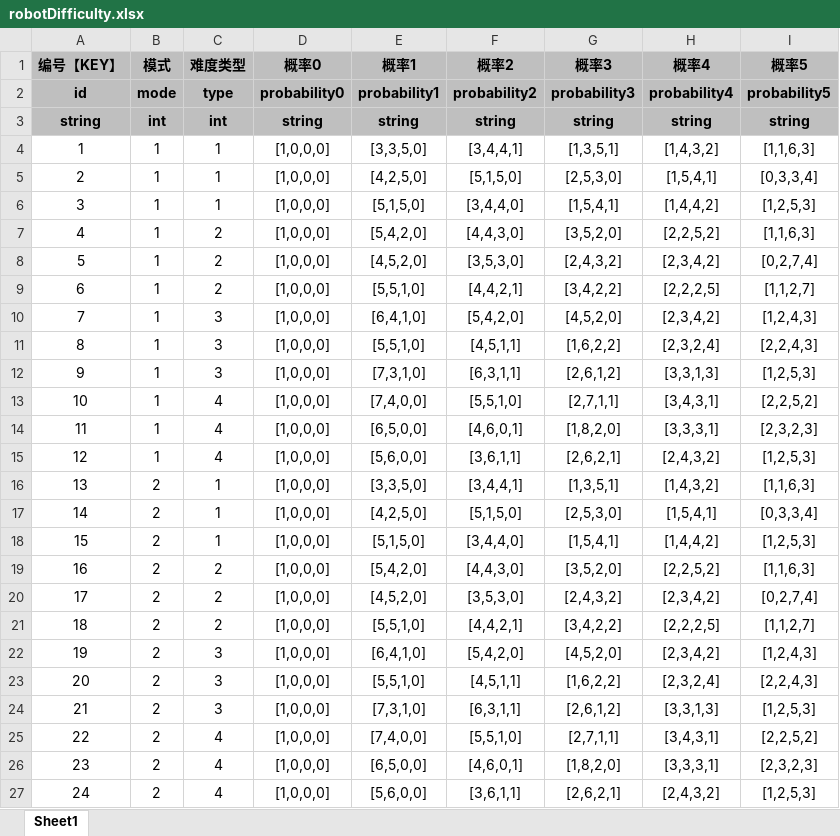
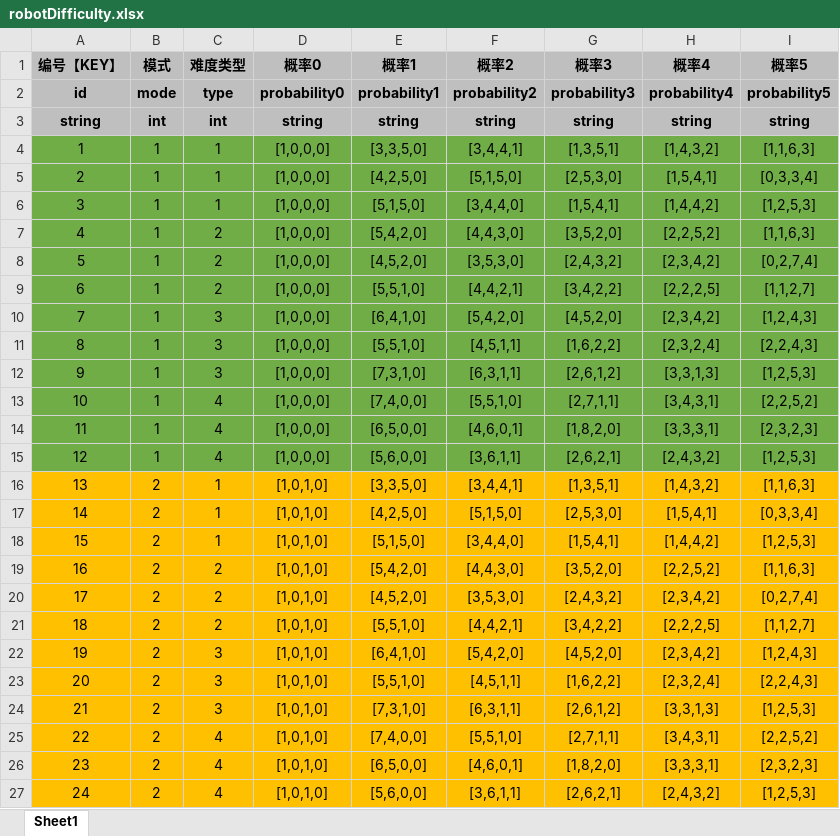
Before and after one commit to UNANSWANG/LieFlat, an Excel workbook: excel/robotDifficulty.xlsx, sheet Sheet1, drawn as a sheet; values as stored, in another font and other column widths than the file's, no borders; the diff names each change by its address in the sheet, - before the commit and + after, or states it on an @@ line.

```diff
--- a/excel/robotDifficulty.xlsx (sheet Sheet1)
+++ b/excel/robotDifficulty.xlsx (sheet Sheet1)
-A4:I15 fill: none
+A4:I15 fill: #70AD47
-A16:I27 fill: none
+A16:I27 fill: #FFC000
-D16:D27 (概率0): [1,0,0,0]
+D16:D27 (概率0): [1,0,1,0]
```
Also changed, not shown: excel/cannonBuild.xlsx, 3 other files.
